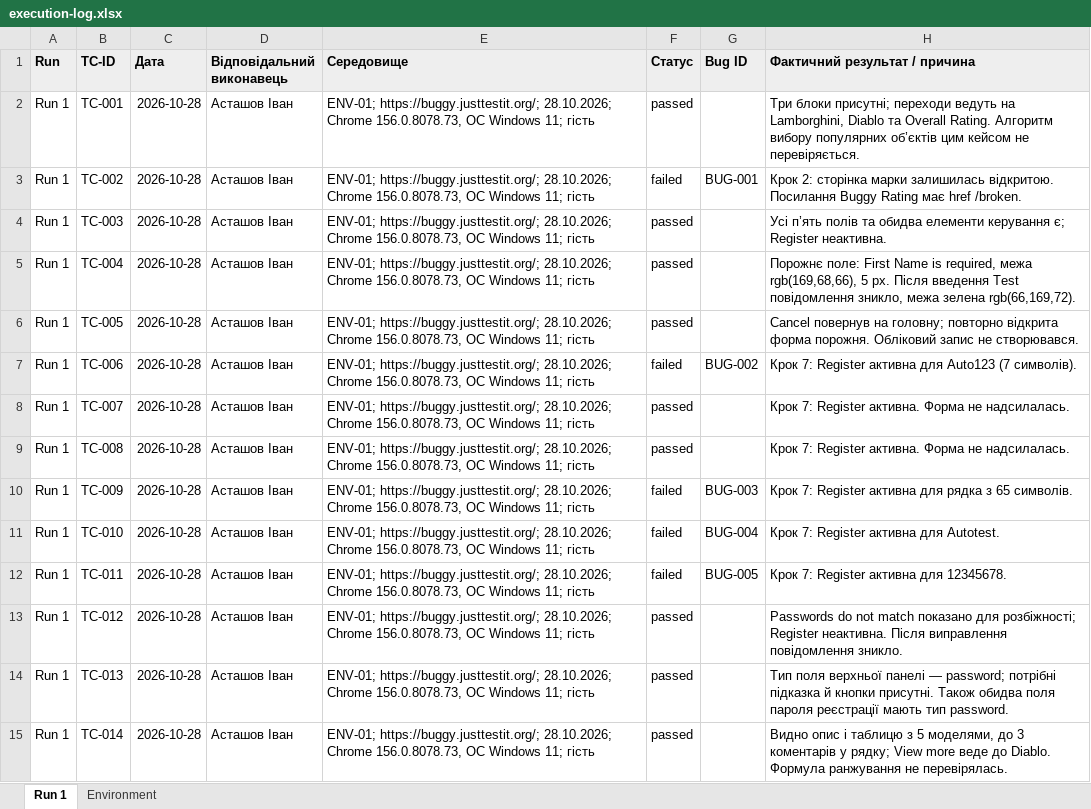
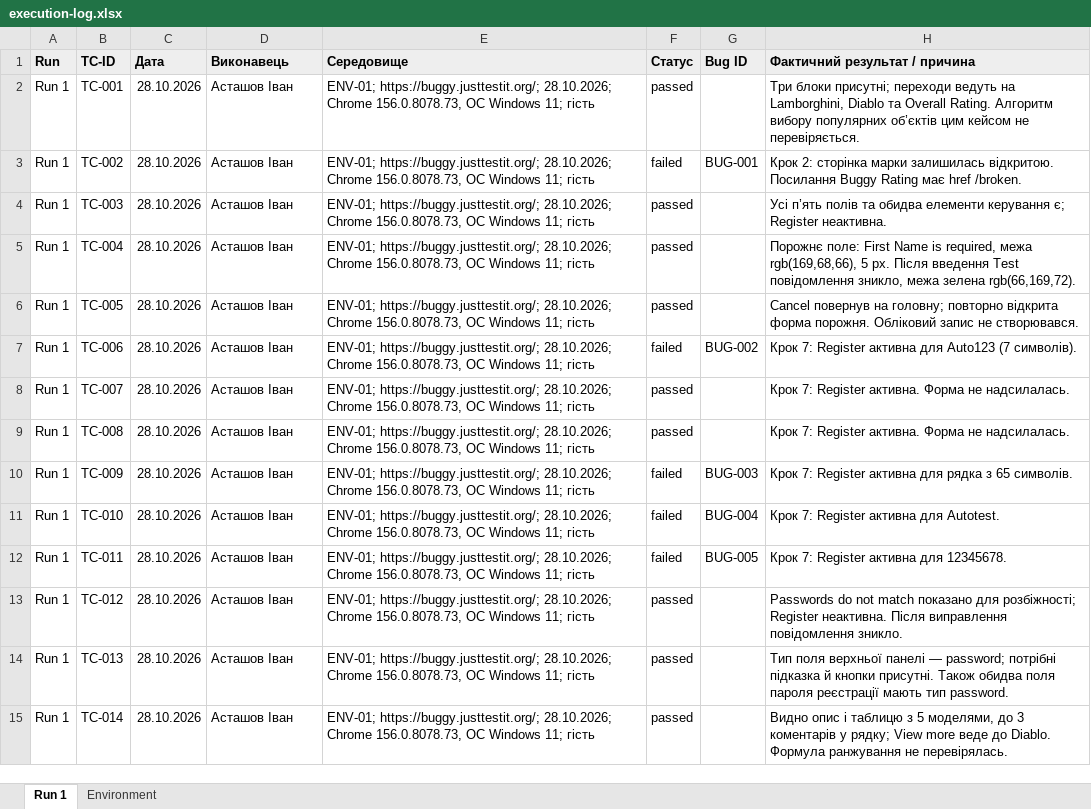
Before and after one commit to ivasantai/fb44_autorate, an Excel workbook: docs/sprint3/execution-log.xlsx, sheet Run 1, drawn as a sheet; only a part is shown; values as stored, in another font and other column widths than the file's, no borders; the diff covers the shown part only; the diff names each change by its address in the sheet, - before the commit and + after, or states it on an @@ line.

Commit message:
[BUG-009] Add BUG-009, BUG-010; update execution log, task board and retro

```diff
--- a/docs/sprint3/execution-log.xlsx (sheet Run 1)
+++ b/docs/sprint3/execution-log.xlsx (sheet Run 1)
-D1: Відповідальний виконавець
+D1: Виконавець
-C2:C15 (Дата): 2026-10-28
+C2:C15 (Дата): 28.10.2026
```
Also changed, not shown: 30 edited cells elsewhere in this sheet, sheet Environment, 3 other files.
